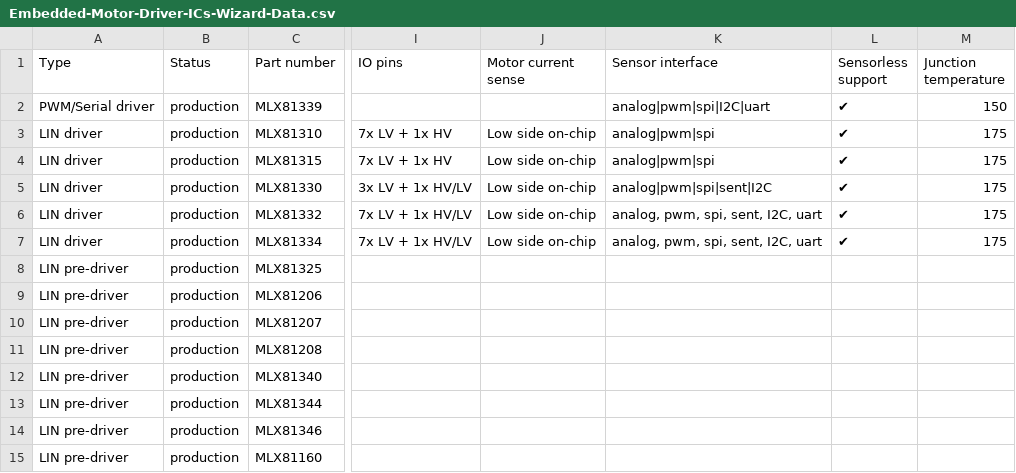
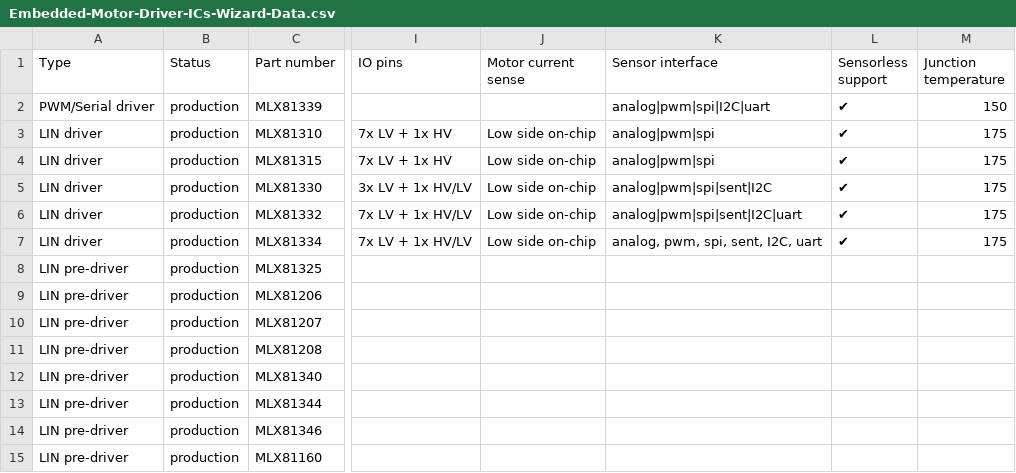
Before and after one commit to MelexisBC/Wizard--Embedded-Motor-Driver-ICs-Data, a CSV file: Embedded-Motor-Driver-ICs-Wizard-Data.csv, drawn as a sheet; only a part is shown, gaps mark what is left out; the diff names each change by its address in the sheet, - before the commit and + after, or states it on an @@ line.

Commit message:
Wizard - Embedded motor driver ICs - Google sheet updated

```diff
--- a/Embedded-Motor-Driver-ICs-Wizard-Data.csv
+++ b/Embedded-Motor-Driver-ICs-Wizard-Data.csv
-K6 (Sensor interface): analog, pwm, spi, sent, I2C, uart
+K6 (Sensor interface): analog|pwm|spi|sent|I2C|uart
```
